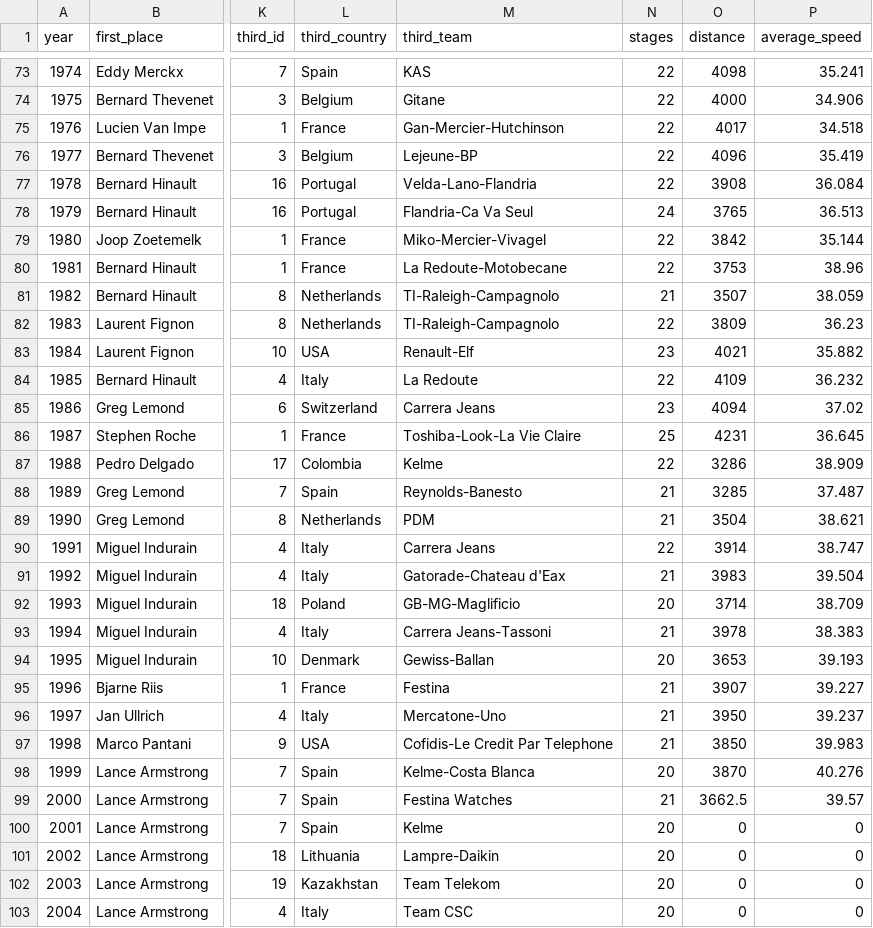
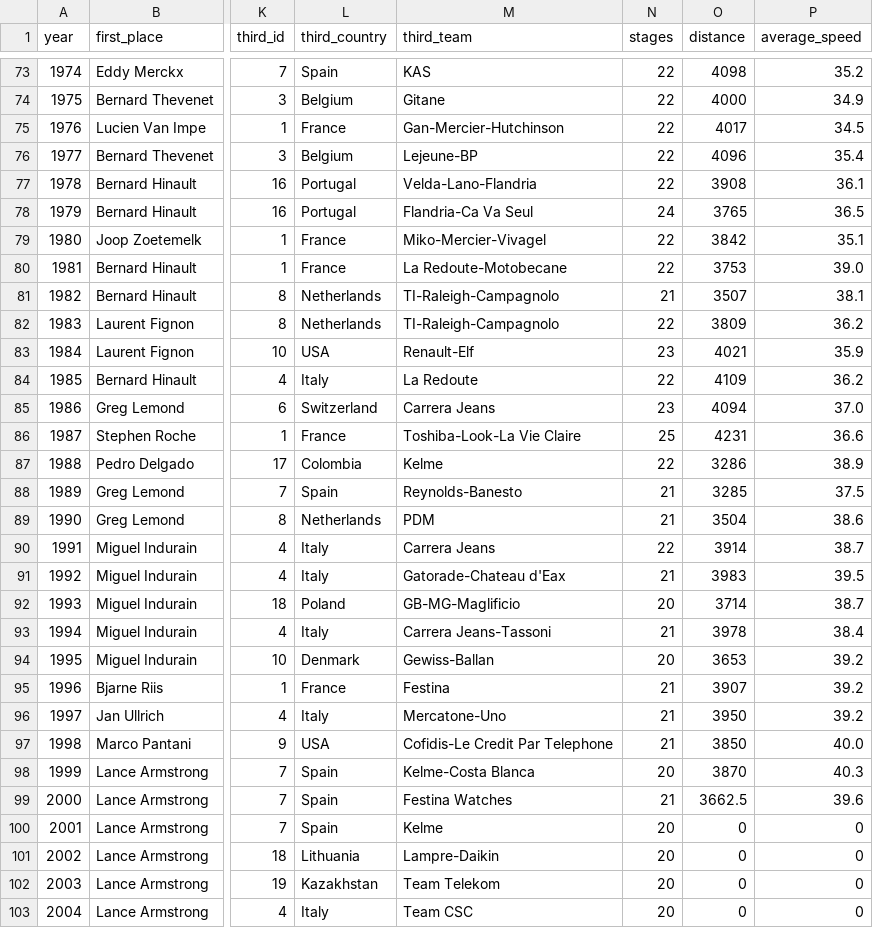
Before and after one commit to epurcell3/CS4460-HW6, a CSV file: hw6_data.csv, drawn as a sheet; only a part is shown, gaps mark what is left out; the diff covers the shown part only; the diff names each change by its address in the sheet, - before the commit and + after, or states it on an @@ line.

Commit message:
Rounded off average speed values.

```diff
--- a/hw6_data.csv
+++ b/hw6_data.csv
-P73 (average_speed): 35.241
+P73 (average_speed): 35.2
-P74 (average_speed): 34.906
+P74 (average_speed): 34.9
-P75 (average_speed): 34.518
+P75 (average_speed): 34.5
-P76 (average_speed): 35.419
+P76 (average_speed): 35.4
-P77 (average_speed): 36.084
+P77 (average_speed): 36.1
-P78 (average_speed): 36.513
+P78 (average_speed): 36.5
-P79 (average_speed): 35.144
+P79 (average_speed): 35.1
-P80 (average_speed): 38.96
+P80 (average_speed): 39.0
-P81 (average_speed): 38.059
+P81 (average_speed): 38.1
-P82 (average_speed): 36.23
+P82 (average_speed): 36.2
-P83 (average_speed): 35.882
+P83 (average_speed): 35.9
-P84 (average_speed): 36.232
+P84 (average_speed): 36.2
-P85 (average_speed): 37.02
+P85 (average_speed): 37.0
-P86 (average_speed): 36.645
+P86 (average_speed): 36.6
-P87 (average_speed): 38.909
+P87 (average_speed): 38.9
-P88 (average_speed): 37.487
+P88 (average_speed): 37.5
-P89 (average_speed): 38.621
+P89 (average_speed): 38.6
-P90 (average_speed): 38.747
+P90 (average_speed): 38.7
-P91 (average_speed): 39.504
+P91 (average_speed): 39.5
-P92 (average_speed): 38.709
+P92 (average_speed): 38.7
-P93 (average_speed): 38.383
+P93 (average_speed): 38.4
-P94 (average_speed): 39.193
+P94 (average_speed): 39.2
-P95 (average_speed): 39.227
+P95 (average_speed): 39.2
-P96 (average_speed): 39.237
+P96 (average_speed): 39.2
-P97 (average_speed): 39.983
+P97 (average_speed): 40.0
-P98 (average_speed): 40.276
+P98 (average_speed): 40.3
-P99 (average_speed): 39.57
+P99 (average_speed): 39.6
```
Also changed, not shown: 60 edited cells elsewhere in this file.
